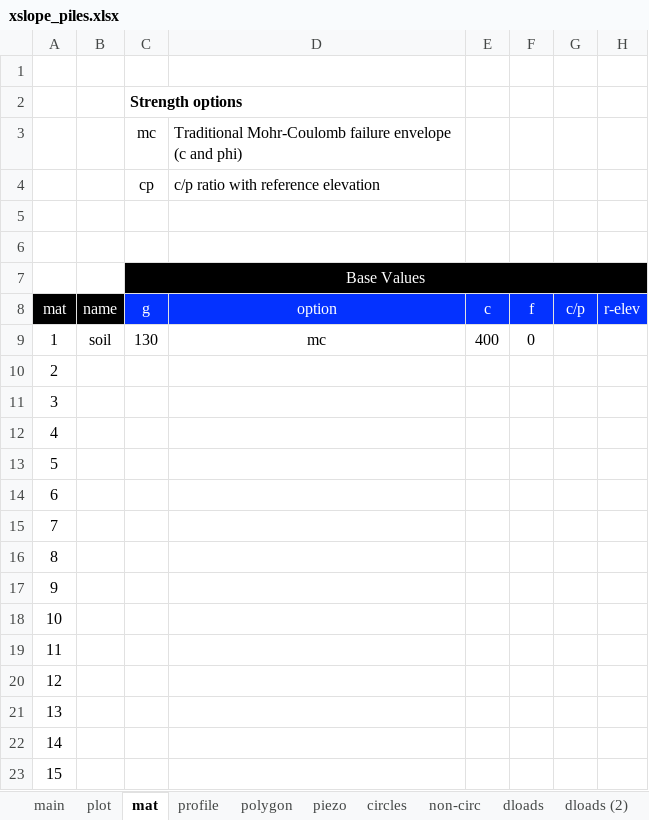
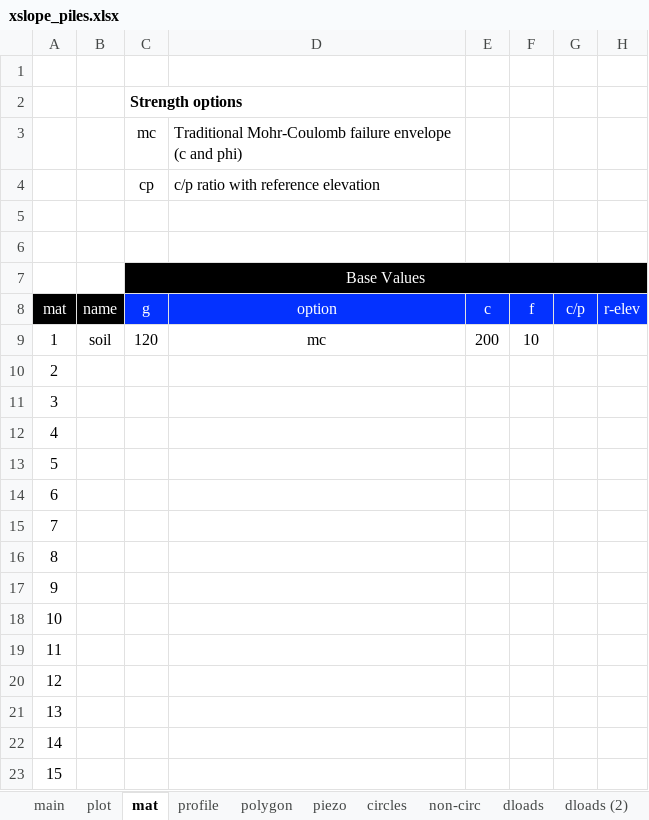
Before and after one commit to njones61/xslope, an Excel workbook: docs/lem/files/xslope_piles.xlsx, sheet mat, drawn as a sheet; only a part is shown; values as stored, in another font and other column widths than the file's, no borders; conditional formats not drawn; the diff names each change by its address in the sheet, - before the commit and + after, or states it on an @@ line.

```diff
--- a/docs/lem/files/xslope_piles.xlsx (sheet mat)
+++ b/docs/lem/files/xslope_piles.xlsx (sheet mat)
-C9 (Strength options): 130
+C9 (Strength options): 120
-E9: 400
+E9: 200
-F9: 0
+F9: 10
```
Also changed, not shown: sheet piles, sheet profile, charts or pictures, 5 other files.
